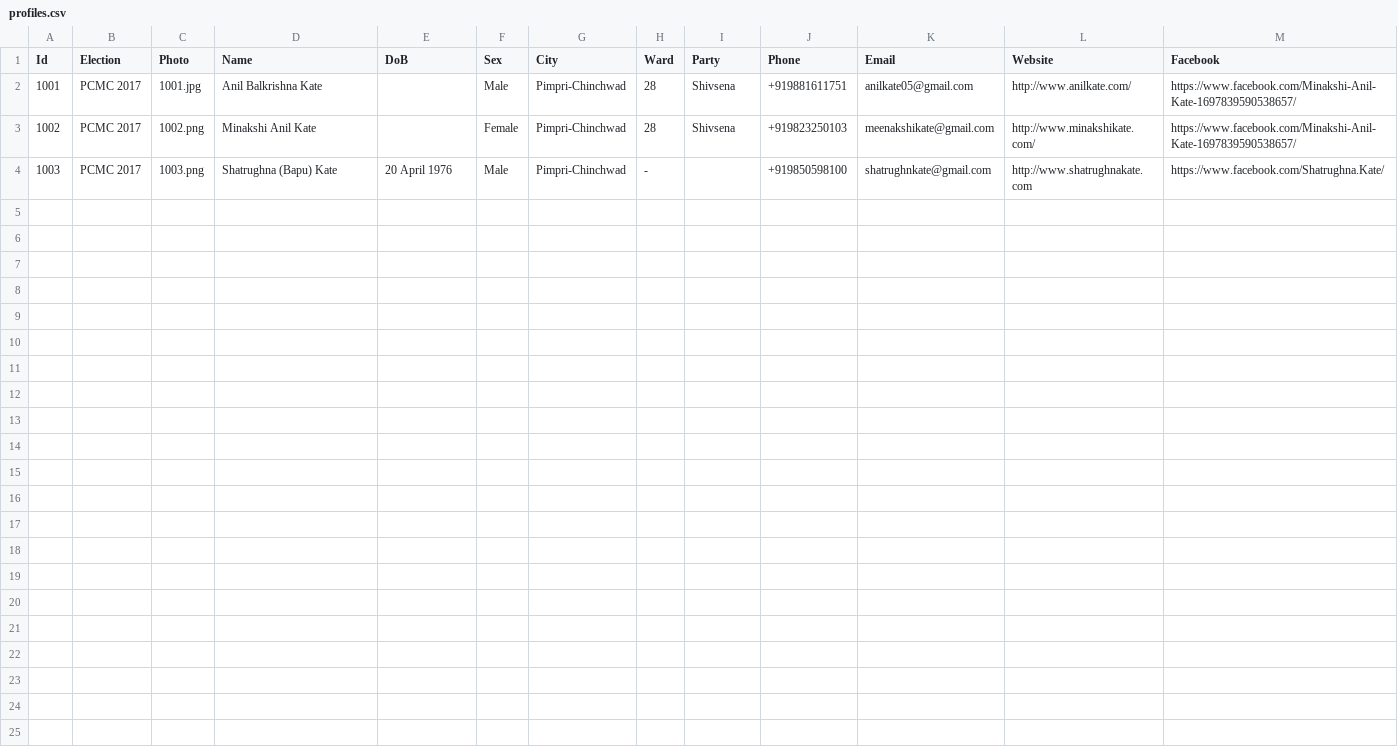
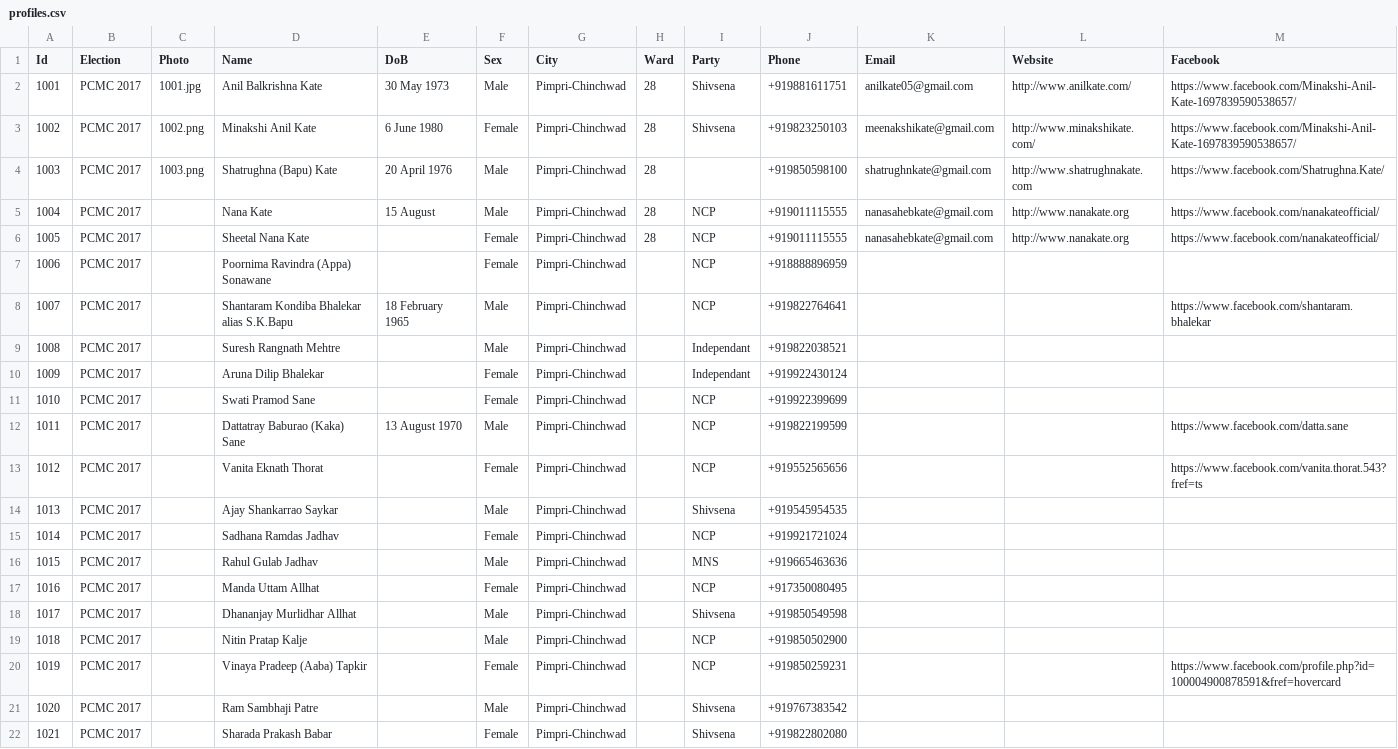
Before and after one commit to yogeshpowar/vyv, a CSV file: data/profiles.csv, drawn as a sheet.

Commit message:
profiles added
Signed-off-by: Yogesh Ashok Powar <yogesh@orowealth.com>

```diff
--- a/data/profiles.csv
+++ b/data/profiles.csv
@@ -1,4 +1,22 @@
 Id|Election|Photo|Name|DoB|Sex|City|Ward|Party|Phone|Email|Website|Facebook
-1001|PCMC 2017|1001.jpg|Anil Balkrishna Kate||Male|Pimpri-Chinchwad|28|Shivsena|+919881611751|anilkate05@gmail.com|http://www.anilkate.com/|https://www.facebook.com/Minakshi-Anil-Kate-1697839590538657/
-1002|PCMC 2017|1002.png|Minakshi Anil Kate||Female|Pimpri-Chinchwad|28|Shivsena|+919823250103|meenakshikate@gmail.com|http://www.minakshikate.com/|https://www.facebook.com/Minakshi-Anil-Kate-1697839590538657/
-1003|PCMC 2017|1003.png|Shatrughna (Bapu) Kate|20 April 1976|Male|Pimpri-Chinchwad|-||+919850598100|shatrughnkate@gmail.com|http://www.shatrughnakate.com|https://www.facebook.com/Shatrughna.Kate/
+1001|PCMC 2017|1001.jpg|Anil Balkrishna Kate|30 May 1973|Male|Pimpri-Chinchwad|28|Shivsena|+919881611751|anilkate05@gmail.com|http://www.anilkate.com/|https://www.facebook.com/Minakshi-Anil-Kate-1697839590538657/
+1002|PCMC 2017|1002.png|Minakshi Anil Kate|6 June 1980|Female|Pimpri-Chinchwad|28|Shivsena|+919823250103|meenakshikate@gmail.com|http://www.minakshikate.com/|https://www.facebook.com/Minakshi-Anil-Kate-1697839590538657/
+1003|PCMC 2017|1003.png|Shatrughna (Bapu) Kate|20 April 1976|Male|Pimpri-Chinchwad|28||+919850598100|shatrughnkate@gmail.com|http://www.shatrughnakate.com|https://www.facebook.com/Shatrughna.Kate/
+1004|PCMC 2017||Nana Kate|15 August|Male|Pimpri-Chinchwad|28|NCP|+919011115555|nanasahebkate@gmail.com|http://www.nanakate.org|https://www.facebook.com/nanakateofficial/
+1005|PCMC 2017||Sheetal Nana Kate||Female|Pimpri-Chinchwad|28|NCP|+919011115555|nanasahebkate@gmail.com|http://www.nanakate.org|https://www.facebook.com/nanakateofficial/
+1006|PCMC 2017||Poornima Ravindra (Appa) Sonawane ||Female|Pimpri-Chinchwad||NCP|+918888896959|||
+1007|PCMC 2017||Shantaram Kondiba Bhalekar alias S.K.Bapu|18 February 1965|Male|Pimpri-Chinchwad||NCP|+919822764641|||https://www.facebook.com/shantaram.bhalekar
+1008|PCMC 2017||Suresh Rangnath Mehtre||Male|Pimpri-Chinchwad||Independant|+919822038521|||
+1009|PCMC 2017||Aruna Dilip Bhalekar||Female|Pimpri-Chinchwad||Independant|+919922430124|||
+1010|PCMC 2017||Swati Pramod Sane ||Female|Pimpri-Chinchwad||NCP|+919922399699|||
+1011|PCMC 2017||Dattatray Baburao (Kaka) Sane|13 August 1970|Male|Pimpri-Chinchwad||NCP|+919822199599|||https://www.facebook.com/datta.sane
+1012|PCMC 2017||Vanita Eknath Thorat||Female|Pimpri-Chinchwad||NCP|+919552565656 |||https://www.facebook.com/vanita.thorat.543?fref=ts
+1013|PCMC 2017||Ajay Shankarrao Saykar||Male|Pimpri-Chinchwad||Shivsena|+919545954535|||
+1014|PCMC 2017||Sadhana Ramdas Jadhav||Female|Pimpri-Chinchwad||NCP|+919921721024|||
+1015|PCMC 2017||Rahul Gulab Jadhav||Male|Pimpri-Chinchwad||MNS|+919665463636|||
+1016|PCMC 2017||Manda Uttam Allhat||Female|Pimpri-Chinchwad||NCP|+917350080495|||
+1017|PCMC 2017||Dhananjay Murlidhar Allhat||Male|Pimpri-Chinchwad||Shivsena|+919850549598|||
+1018|PCMC 2017||Nitin Pratap Kalje||Male|Pimpri-Chinchwad||NCP|+919850502900|||
+1019|PCMC 2017||Vinaya Pradeep (Aaba) Tapkir||Female|Pimpri-Chinchwad||NCP|+919850259231|||https://www.facebook.com/profile.php?id=100004900878591&fref=hovercard
+1020|PCMC 2017||Ram Sambhaji Patre||Male|Pimpri-Chinchwad||Shivsena|+919767383542|||
+1021|PCMC 2017||Sharada Prakash Babar||Female|Pimpri-Chinchwad||Shivsena|+919822802080|||
```
